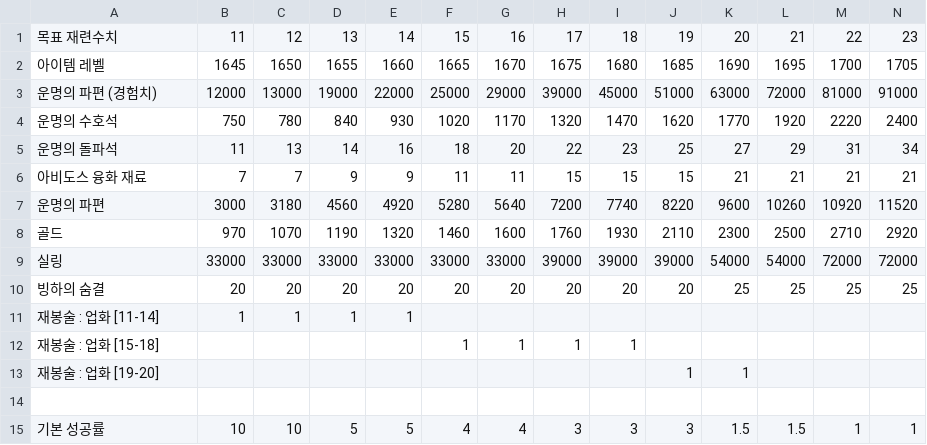
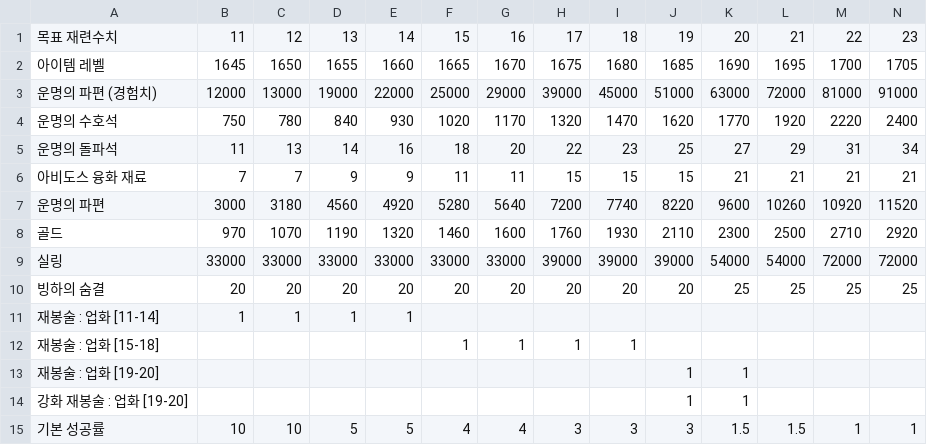
Before and after one commit to Salsalysj/gdok, a CSV file: upgrade2.csv, drawn as a sheet; only a part is shown; rows hold the shown columns only; the diff names each change by its address in the sheet, - before the commit and + after, or states it on an @@ line.

```diff
--- a/upgrade2.csv
+++ b/upgrade2.csv
-row 14: (empty)
+row 14: 강화 재봉술 : 업화 [19-20] |  |  |  |  |  |  |  |  | 1 | 1
```
Also changed, not shown: upgrade1.csv, 3 other files.
